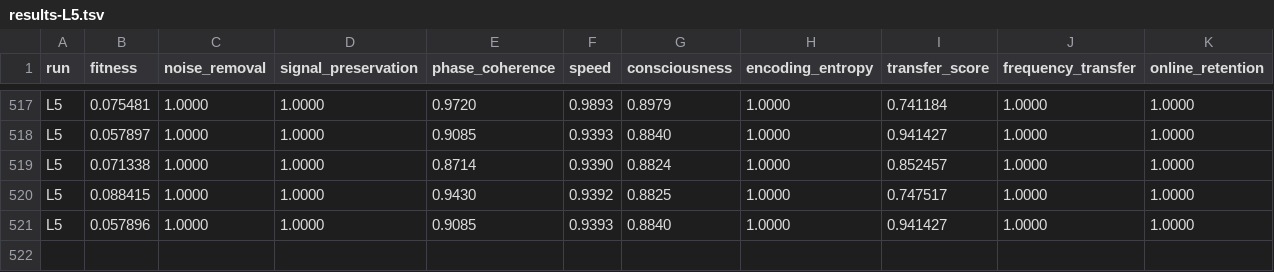
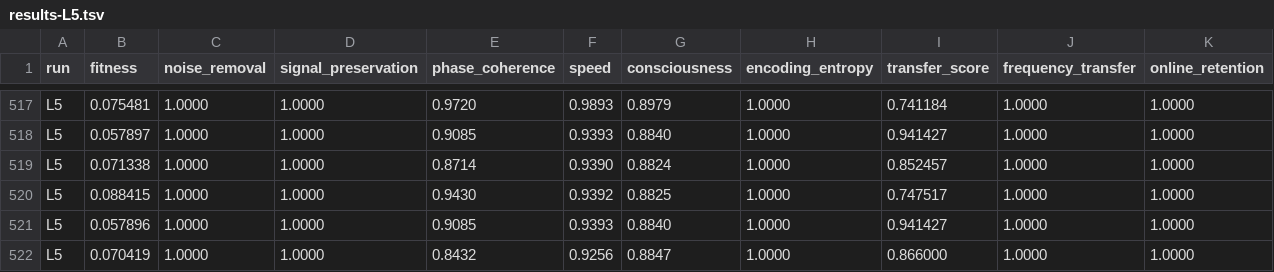
Before and after one commit to NickFlach/kannaka-memory, a TSV file: experiments/results-L5.tsv, drawn as a sheet; only a part is shown, gaps mark what is left out; rows hold the shown columns only; the diff names each change by its address in the sheet, - before the commit and + after, or states it on an @@ line.

```diff
--- a/experiments/results-L5.tsv
+++ b/experiments/results-L5.tsv
+row 522: L5 | 0.070419 | 1.0000 | 1.0000 | 0.8432 | 0.9256 | 0.8847 | 1.0000 | 0.866000 | 1.0000 | 1.0000
```
Also changed, not shown: 1 other file.
